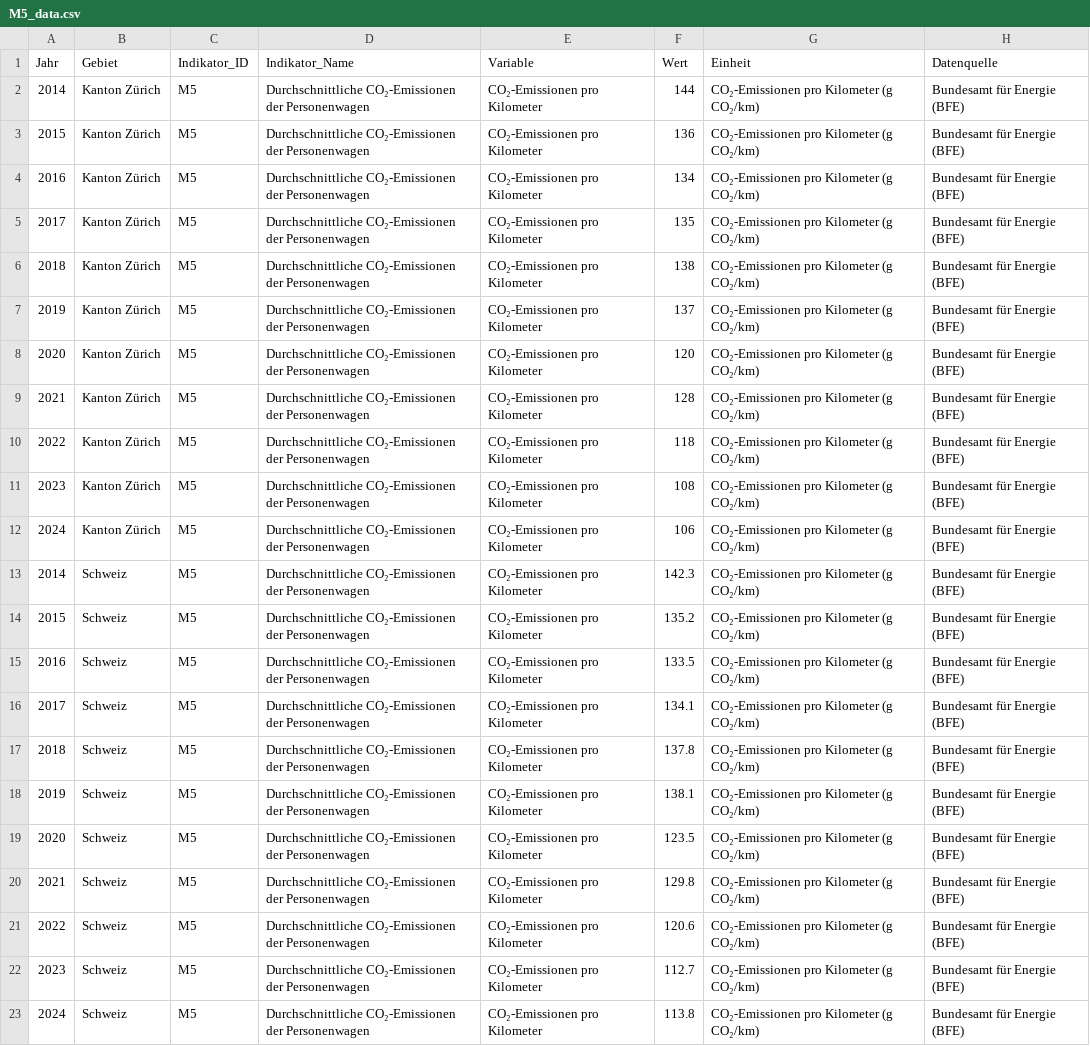
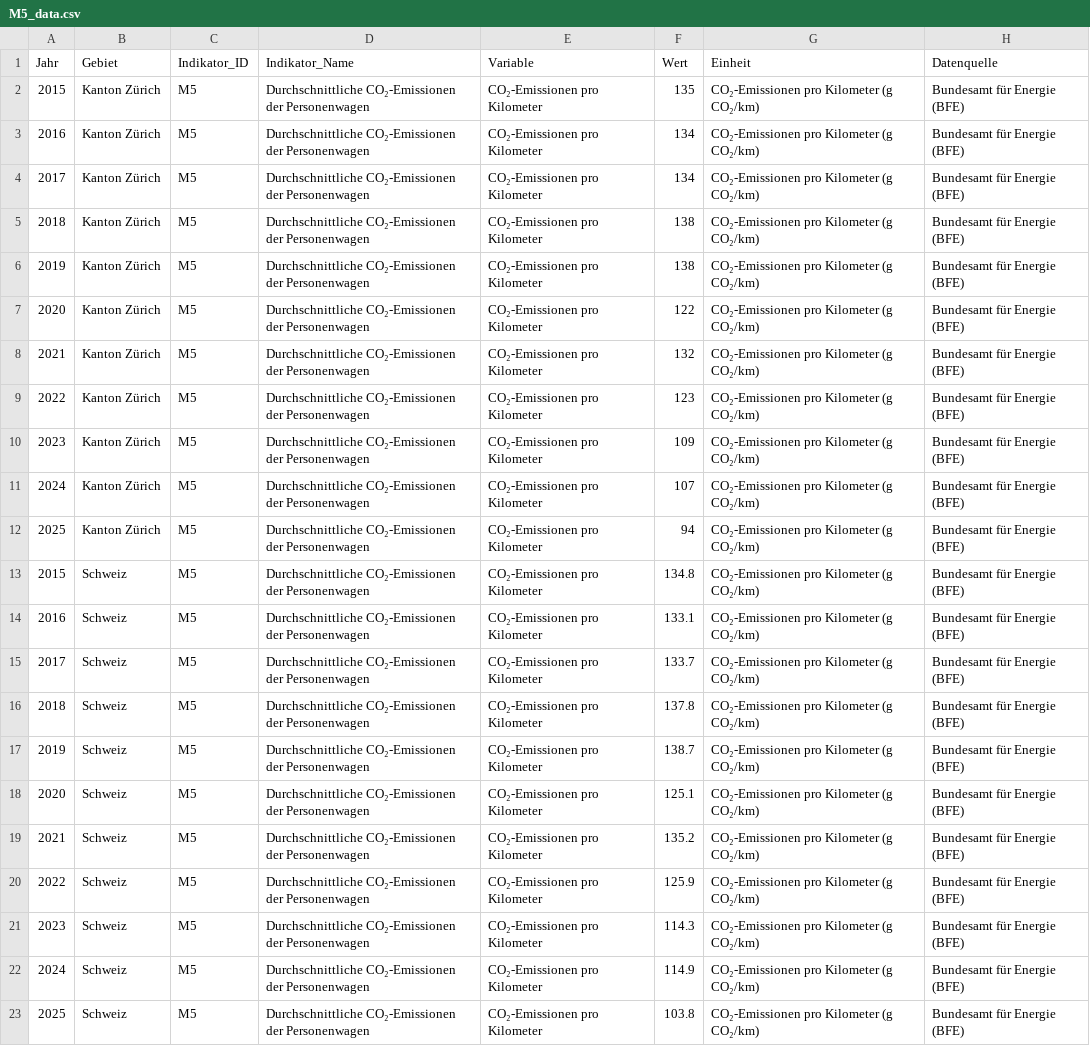
Before and after one commit to statistikZH/decarb_monitoring, a CSV file: output/M5_data.csv, drawn as a sheet; removed rows and columns are numbered as before the commit, all else as after; the diff names each change by its address in the sheet, - before the commit and + after, or states it on an @@ line.

Commit message:
M5: new data 2025

```diff
--- a/output/M5_data.csv
+++ b/output/M5_data.csv
-row 2: 2014 | Kanton Zürich | M5 | Durchschnittliche CO₂-Emissionen der Personenwagen | CO₂-Emissionen pro Kilometer | 144 | CO₂-Emissionen pro Kilometer (g CO₂/km) | Bundesamt für Energie (BFE)
-F2 (Wert): 136
+F2 (Wert): 135
-F4 (Wert): 135
+F4 (Wert): 134
-F6 (Wert): 137
+F6 (Wert): 138
-F7 (Wert): 120
+F7 (Wert): 122
-F8 (Wert): 128
+F8 (Wert): 132
-F9 (Wert): 118
+F9 (Wert): 123
-F10 (Wert): 108
+F10 (Wert): 109
-F11 (Wert): 106
+F11 (Wert): 107
-A12 (Jahr): 2014
+A12 (Jahr): 2025
-B12 (Gebiet): Schweiz
+B12 (Gebiet): Kanton Zürich
-F12 (Wert): 142.3
+F12 (Wert): 94
-F13 (Wert): 135.2
+F13 (Wert): 134.8
-F14 (Wert): 133.5
+F14 (Wert): 133.1
-F15 (Wert): 134.1
+F15 (Wert): 133.7
-F17 (Wert): 138.1
+F17 (Wert): 138.7
-F18 (Wert): 123.5
+F18 (Wert): 125.1
-F19 (Wert): 129.8
+F19 (Wert): 135.2
-F20 (Wert): 120.6
+F20 (Wert): 125.9
-F21 (Wert): 112.7
+F21 (Wert): 114.3
-F22 (Wert): 113.8
+F22 (Wert): 114.9
+row 23: 2025 | Schweiz | M5 | Durchschnittliche CO₂-Emissionen der Personenwagen | CO₂-Emissionen pro Kilometer | 103.8 | CO₂-Emissionen pro Kilometer (g CO₂/km) | Bundesamt für Energie (BFE)
```
